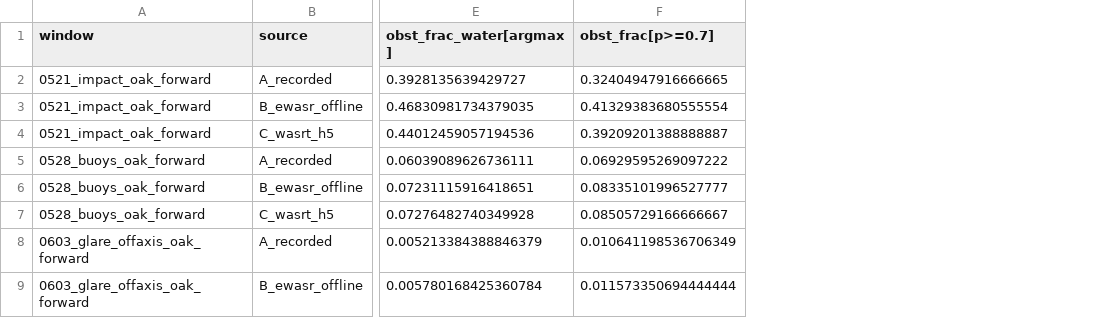
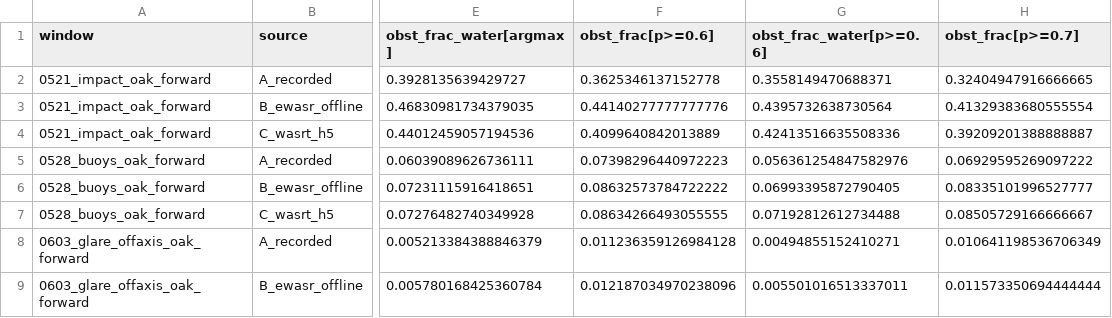
Before and after one commit to rolker/unh_marine_perception, a CSV file: benchmarks/temporal_segmentation/results/summary.csv, drawn as a sheet; only a part is shown, gaps mark what is left out; the diff names each change by its address in the sheet, - before the commit and + after, or states it on an @@ line.

```diff
--- a/benchmarks/temporal_segmentation/results/summary.csv
+++ b/benchmarks/temporal_segmentation/results/summary.csv
+column F (obst_frac[p>=0.6]), rows 2-9: 0.3625346137152778 | 0.44140277777777776 | 0.4099640842013889 | 0.07398296440972223 | 0.08632573784722222 | 0.08634266493055555 | 0.011236359126984128 | 0.012187034970238096
+column G (obst_frac_water[p>=0.6]), rows 2-9: 0.3558149470688371 | 0.4395732638730564 | 0.42413516635508336 | 0.056361254847582976 | 0.06993395872790405 | 0.07192812612734488 | 0.00494855152410271 | 0.005501016513337011
```
Also changed, not shown: benchmarks/temporal_segmentation/results/reflex_summary.csv, 9 other files.
